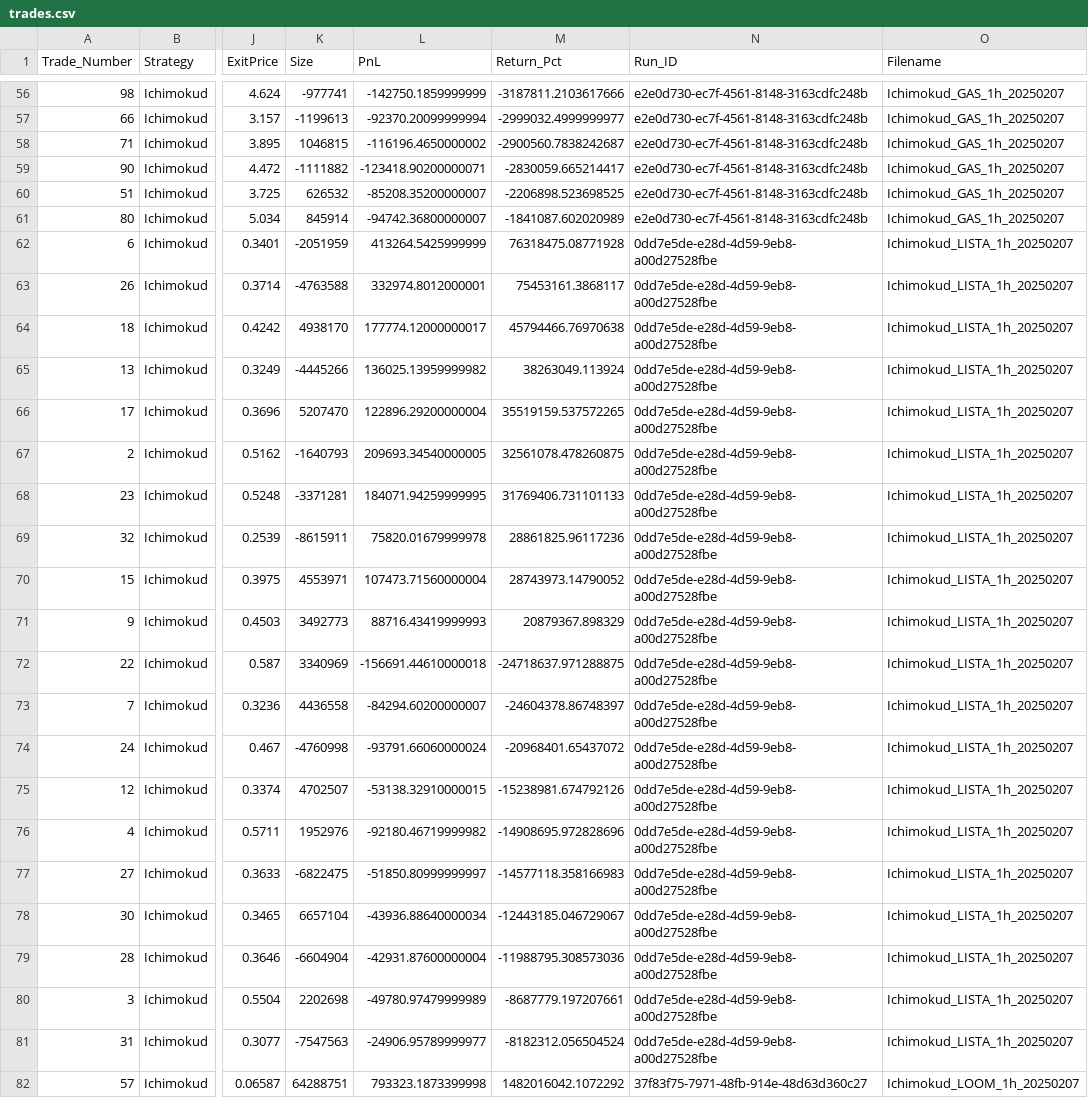
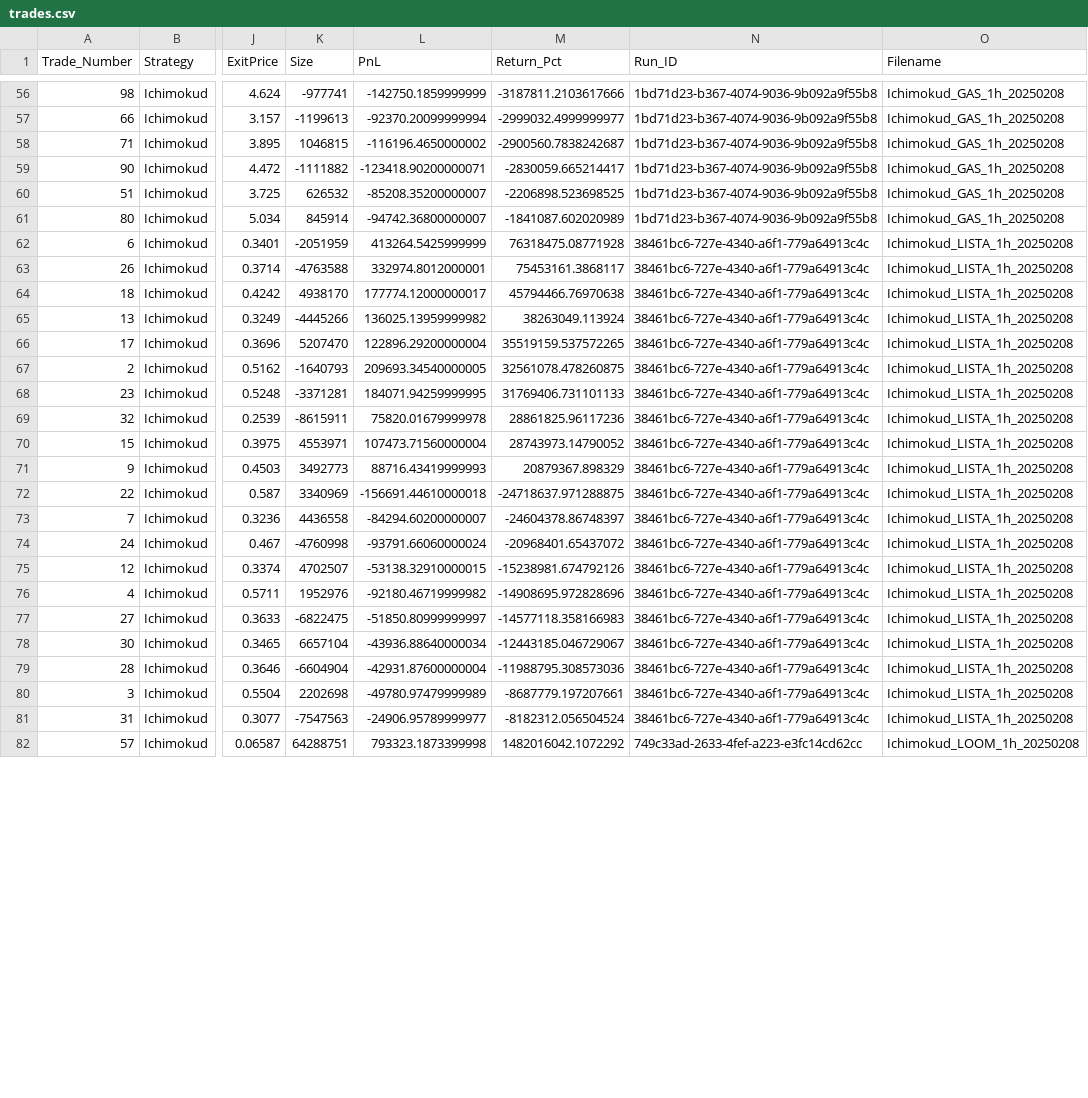
Before and after one commit to J33P47H/hyperliquid, a CSV file: backtest/data/logs/trades.csv, drawn as a sheet; only a part is shown, gaps mark what is left out; the diff covers the shown part only; the diff names each change by its address in the sheet, - before the commit and + after, or states it on an @@ line.

```diff
--- a/backtest/data/logs/trades.csv
+++ b/backtest/data/logs/trades.csv
-N56:N61 (Run_ID): e2e0d730-ec7f-4561-8148-3163cdfc248b
+N56:N61 (Run_ID): 1bd71d23-b367-4074-9036-9b092a9f55b8
-O56:O61 (Filename): Ichimokud_GAS_1h_20250207
+O56:O61 (Filename): Ichimokud_GAS_1h_20250208
-N62:N81 (Run_ID): 0dd7e5de-e28d-4d59-9eb8-a00d27528fbe
+N62:N81 (Run_ID): 38461bc6-727e-4340-a6f1-779a64913c4c
-O62:O81 (Filename): Ichimokud_LISTA_1h_20250207
+O62:O81 (Filename): Ichimokud_LISTA_1h_20250208
-N82 (Run_ID): 37f83f75-7971-48fb-914e-48d63d360c27
+N82 (Run_ID): 749c33ad-2633-4fef-a223-e3fc14cd62cc
-O82 (Filename): Ichimokud_LOOM_1h_20250207
+O82 (Filename): Ichimokud_LOOM_1h_20250208
```
Also changed, not shown: 146 edited cells elsewhere in this file, backtest/data/logs/backtest_summary.csv, backtest/data/logs/optimization.csv, 2 other files.
